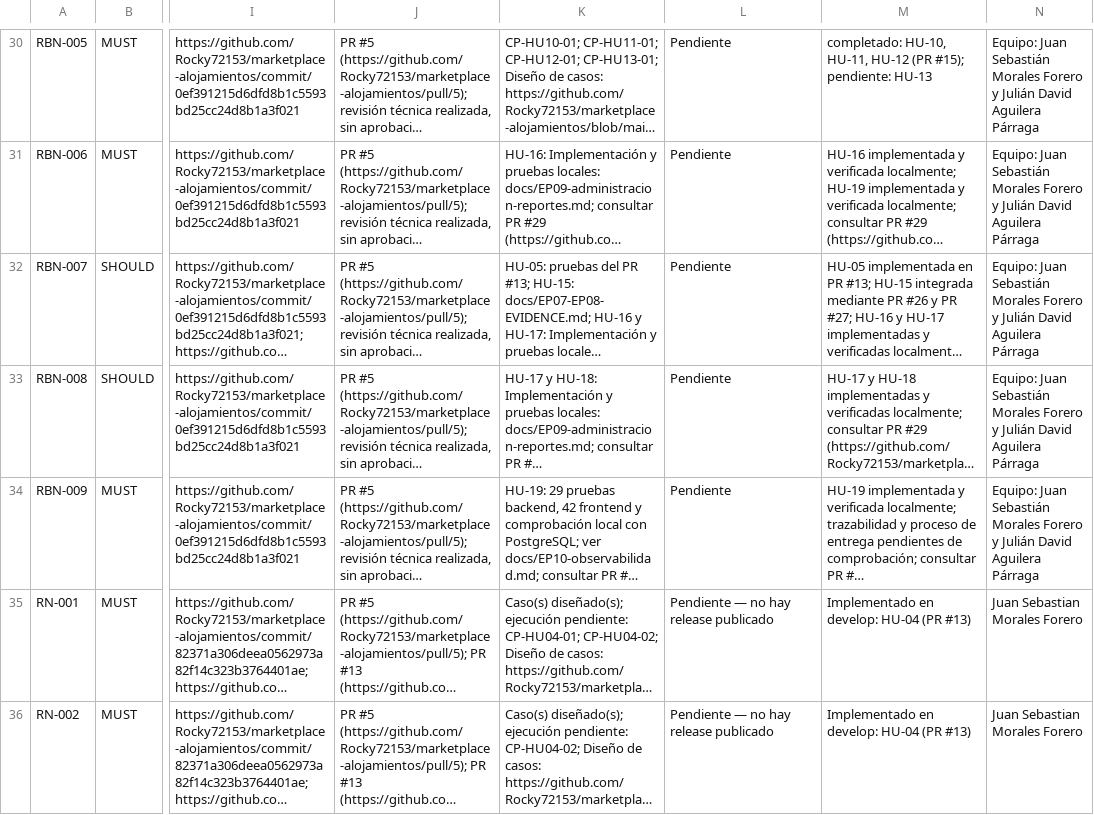
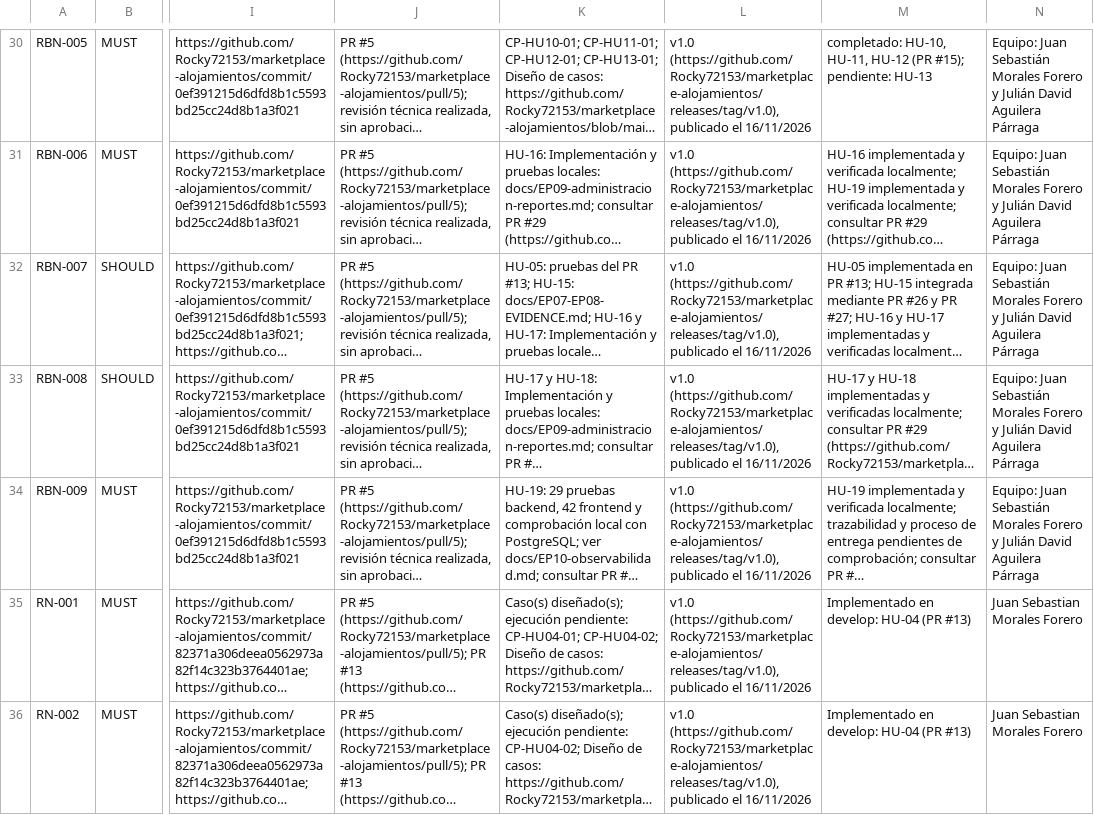
Before and after one commit to Rocky72153/marketplace-alojamientos, a CSV file: docs/TRACEABILITY_TEMPLATE.csv, drawn as a sheet; only a part is shown, gaps mark what is left out; long unchanged cells end in …; the diff covers the shown part only; the diff names each change by its address in the sheet, - before the commit and + after, or states it on an @@ line.

Commit message:
docs: registra los eventos Scrum, el acta de cierre y el release v1.0
- Registro de Planning y Review de los sprints 1 a 5 con datos de Jira
  y GitHub, y retrospectiva acumulada con acciones de mejora (MARKET-74).
- Acta de cierre lista para firmar y guion de la sustentación (MARKET-81).
- Columna Release de la matriz de trazabilidad con v1.0 (MARKET-80).

```diff
--- a/docs/TRACEABILITY_TEMPLATE.csv
+++ b/docs/TRACEABILITY_TEMPLATE.csv
-L30:L34: Pendiente
+L30:L34: v1.0 (https://github.com/Rocky72153/marketplace-alojamientos/releases/tag/v1.0), publicado el 16/11/2026
-L35:L36: Pendiente — no hay release publicado
+L35:L36: v1.0 (https://github.com/Rocky72153/marketplace-alojamientos/releases/tag/v1.0), publicado el 16/11/2026
```
Also changed, not shown: 50 edited cells elsewhere in this file, 3 other files.
